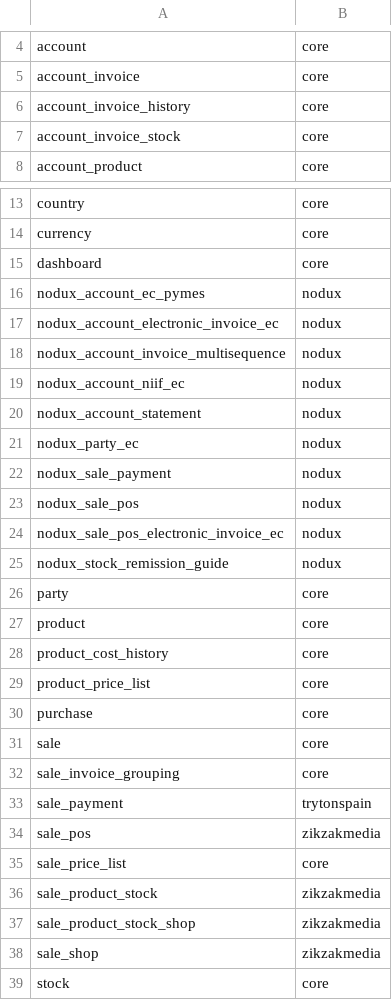
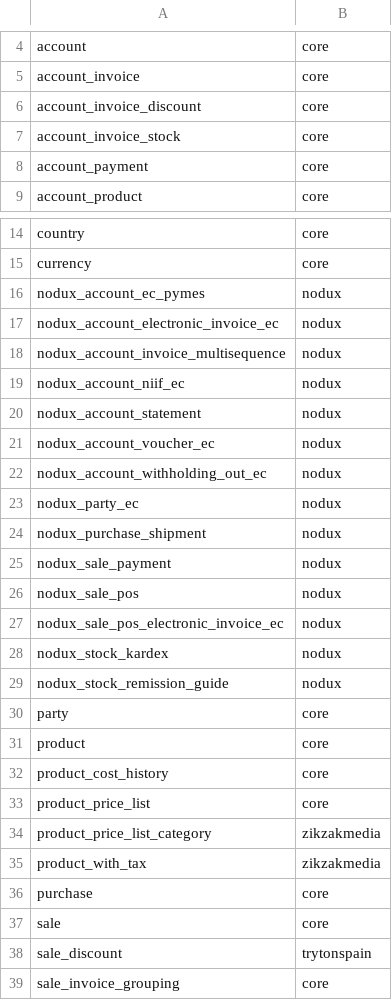
Before and after one commit to fabyc/ndx_nodux_dependencies, a CSV file: modules_pymes_electronic_invoice.csv, drawn as a sheet; only a part is shown, gaps mark what is left out; the shorter side is filled out with more unchanged rows.

Commit message:
Update dependencies pymes

```diff
--- a/modules_pymes_electronic_invoice.csv
+++ b/modules_pymes_electronic_invoice.csv
@@ -5,4 +5,5 @@ account,core
 account_invoice,core
-account_invoice_history,core
+account_invoice_discount,core
 account_invoice_stock,core
+account_payment,core
 account_product,core
@@ -14,3 +15,2 @@ country,core
 currency,core
-dashboard,core
 nodux_account_ec_pymes,nodux
@@ -20,3 +20,6 @@ nodux_account_niif_ec,nodux
 nodux_account_statement,nodux
+nodux_account_voucher_ec,nodux
+nodux_account_withholding_out_ec,nodux
 nodux_party_ec,nodux
+nodux_purchase_shipment,nodux
 nodux_sale_payment,nodux
@@ -24,2 +27,3 @@ nodux_sale_pos,nodux
 nodux_sale_pos_electronic_invoice_ec,nodux
+nodux_stock_kardex,nodux
 nodux_stock_remission_guide,nodux
@@ -29,4 +33,7 @@ product_cost_history,core
 product_price_list,core
+product_price_list_category,zikzakmedia
+product_with_tax,zikzakmedia
 purchase,core
 sale,core
+sale_discount,trytonspain
 sale_invoice_grouping,core
```
